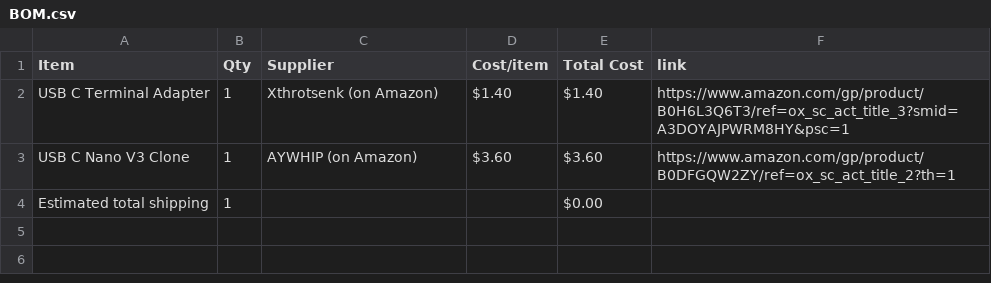
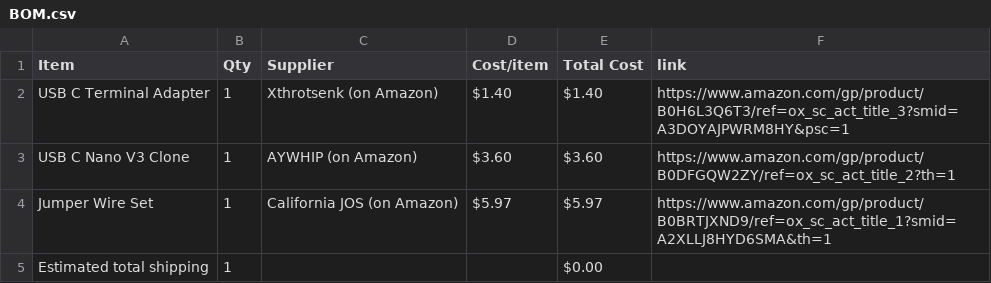
Before and after one commit to Nishanth-Pallela/Electronics-Hub-Halflife, a CSV file: BOM.csv, drawn as a sheet.

Commit message:
Sync Electronics Hub from Half Life

```diff
--- a/BOM.csv
+++ b/BOM.csv
@@ -3,2 +3,3 @@ USB C  Terminal Adapter,1,Xthrotsenk (on Amazon),$1.40,$1.40,https://www.amazon.
 USB C Nano V3 Clone,1,AYWHIP (on Amazon),$3.60,$3.60,https://www.amazon.com/gp/product/B0DFGQW2ZY/ref=ox_sc_act_title_2?th=1
+Jumper Wire Set,1,California JOS (on Amazon),$5.97,$5.97,https://www.amazon.com/gp/product/B0BRTJXND9/ref=ox_sc_act_title_1?smid=A2XLLJ8HYD6SMA&th=1
 Estimated total shipping,1,,,$0.00,
```
